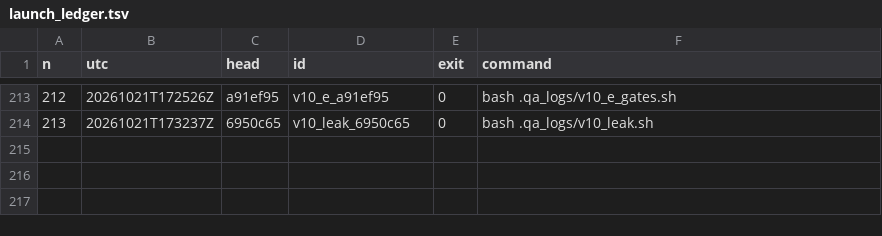
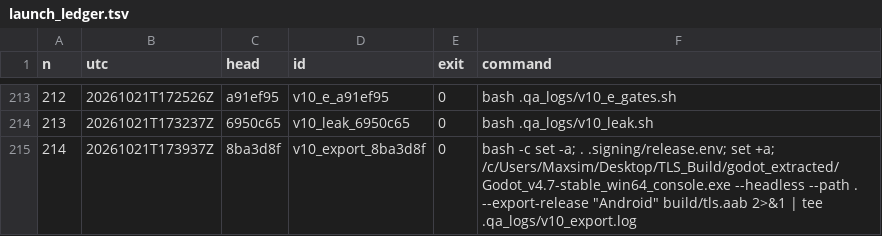
Before and after one commit to maxxxxx55555/igra, a TSV file: docs/artifacts/rc16/launch_ledger.tsv, drawn as a sheet; only a part is shown, gaps mark what is left out; the diff names each change by its address in the sheet, - before the commit and + after, or states it on an @@ line.

```diff
--- a/docs/artifacts/rc16/launch_ledger.tsv
+++ b/docs/artifacts/rc16/launch_ledger.tsv
+row 215: 214 | 20261021T173937Z | 8ba3d8f | v10_export_8ba3d8f | 0 | bash -c set -a; . .signing/release.env; set +a; /c/Users/Maxsim/Desktop/TLS_Build/godot_extracted/Godot_v4.7-stable_win64_console.exe --headless --path . --export-release "Android" build/tls.aab 2>&1 | tee .qa_logs/v10_export.log
```
Also changed, not shown: .qa_logs/WORKQUEUE.tsv, 1 other file.
